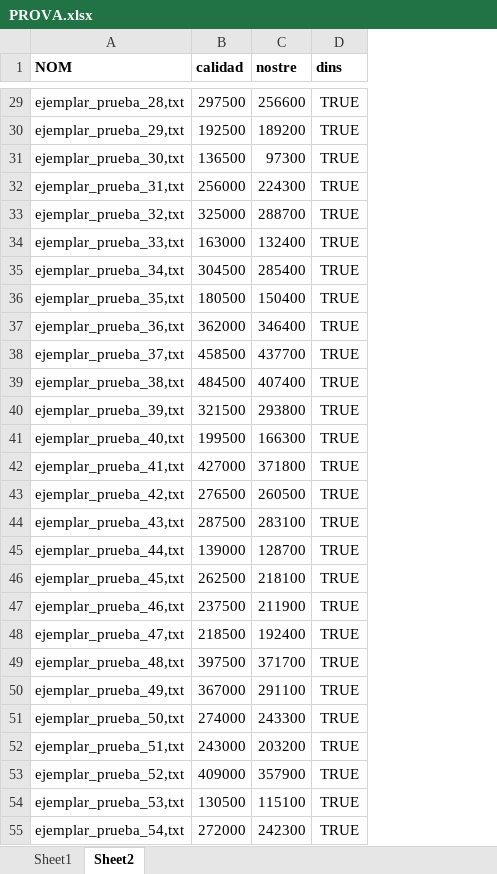
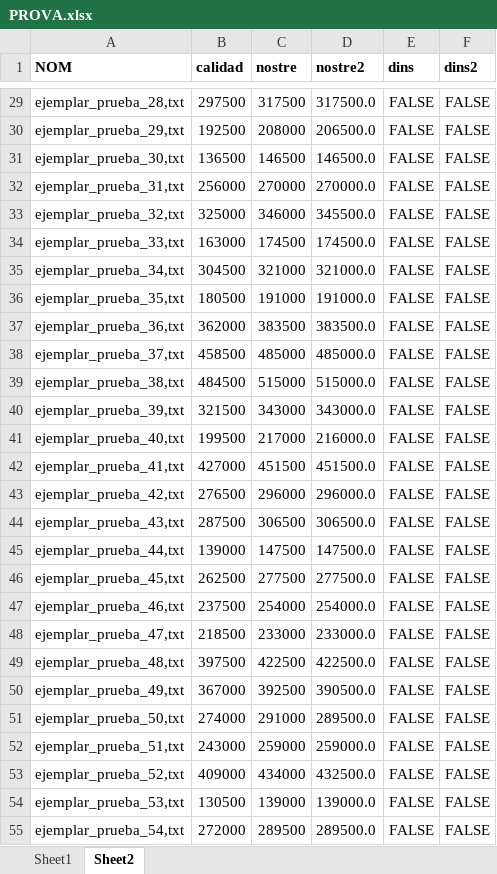
Before and after one commit to mdlunag/mqoi2-algo-parcial, an Excel workbook: PROVA.xlsx, sheet Sheet2, drawn as a sheet; only a part is shown, gaps mark what is left out; values as stored, in another font and other column widths than the file's, no borders; conditional formats not drawn; addresses are those after the commit; the diff covers the shown part only; the diff names each change by its address in the sheet, - before the commit and + after, or states it on an @@ line.

```diff
--- a/PROVA.xlsx (sheet Sheet2)
+++ b/PROVA.xlsx (sheet Sheet2)
+column D (nostre2), rows 29-55: 317500.0 | 206500.0 | 146500.0 | 270000.0 | 345500.0 | 174500.0 | 321000.0 | 191000.0 | 383500.0 | 485000.0 | 515000.0 | 343000.0 | 216000.0 | 451500.0 | 296000.0 | 306500.0 | 147500.0 | 277500.0 | 254000.0 | 233000.0 | 422500.0 | 390500.0 | 289500.0 | 259000.0 | 432500.0 | 139000.0 | 289500.0
+column F (dins2), rows 29-55: all FALSE
-C29 (nostre): 256600
+C29 (nostre): 317500
-E29:E55 (dins): TRUE
+E29:E55 (dins): FALSE
-C30 (nostre): 189200
+C30 (nostre): 208000
-C31 (nostre): 97300
+C31 (nostre): 146500
-C32 (nostre): 224300
+C32 (nostre): 270000
-C33 (nostre): 288700
+C33 (nostre): 346000
-C34 (nostre): 132400
+C34 (nostre): 174500
-C35 (nostre): 285400
+C35 (nostre): 321000
-C36 (nostre): 150400
+C36 (nostre): 191000
-C37 (nostre): 346400
+C37 (nostre): 383500
-C38 (nostre): 437700
+C38 (nostre): 485000
-C39 (nostre): 407400
+C39 (nostre): 515000
-C40 (nostre): 293800
+C40 (nostre): 343000
-C41 (nostre): 166300
+C41 (nostre): 217000
-C42 (nostre): 371800
+C42 (nostre): 451500
-C43 (nostre): 260500
+C43 (nostre): 296000
-C44 (nostre): 283100
+C44 (nostre): 306500
-C45 (nostre): 128700
+C45 (nostre): 147500
-C46 (nostre): 218100
+C46 (nostre): 277500
-C47 (nostre): 211900
+C47 (nostre): 254000
-C48 (nostre): 192400
+C48 (nostre): 233000
-C49 (nostre): 371700
+C49 (nostre): 422500
-C50 (nostre): 291100
+C50 (nostre): 392500
-C51 (nostre): 243300
+C51 (nostre): 291000
-C52 (nostre): 203200
+C52 (nostre): 259000
-C53 (nostre): 357900
+C53 (nostre): 434000
-C54 (nostre): 115100
+C54 (nostre): 139000
-C55 (nostre): 242300
+C55 (nostre): 289500
```
Also changed, not shown: 143 edited cells elsewhere in this sheet, 5 other files.
